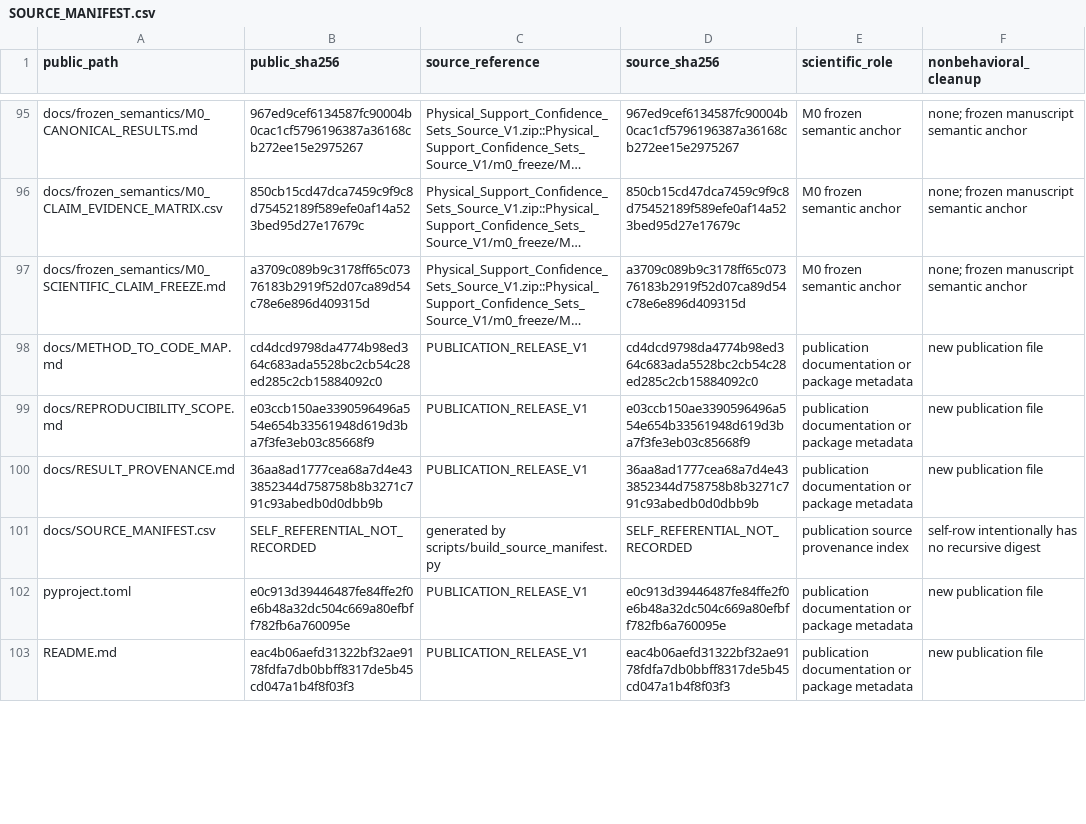
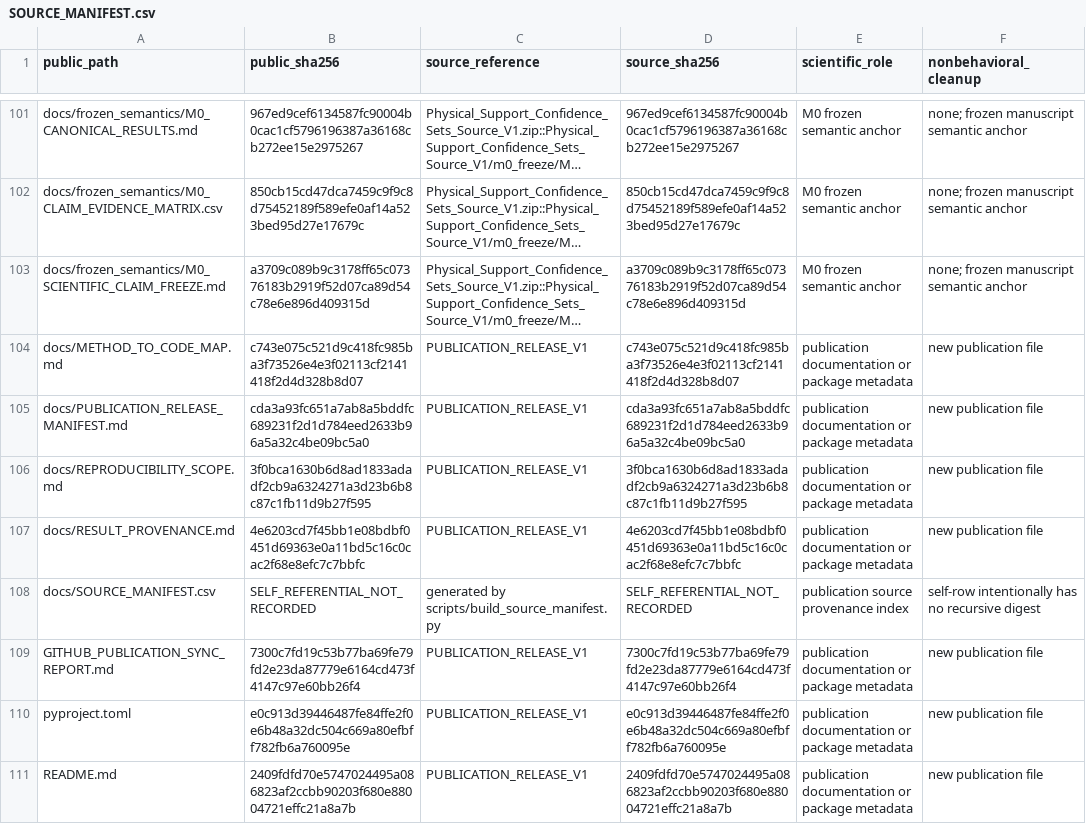
Before and after one commit to GJPengAtNchu/PhysicalSupportConfidenceSets, a CSV file: docs/SOURCE_MANIFEST.csv, drawn as a sheet; only a part is shown, gaps mark what is left out; long unchanged cells end in …; addresses are those after the commit; the diff covers the shown part only; the diff names each change by its address in the sheet, - before the commit and + after, or states it on an @@ line.

Commit message:
release: sync publication code, canonical artifacts, and provenance

```diff
--- a/docs/SOURCE_MANIFEST.csv
+++ b/docs/SOURCE_MANIFEST.csv
-B104 (public_sha256): cd4dcd9798da4774b98ed364c683ada5528bc2cb54c28ed285c2cb15884092c0
+B104 (public_sha256): c743e075c521d9c418fc985ba3f73526e4e3f02113cf2141418f2d4d328b8d07
-D104 (source_sha256): cd4dcd9798da4774b98ed364c683ada5528bc2cb54c28ed285c2cb15884092c0
+D104 (source_sha256): c743e075c521d9c418fc985ba3f73526e4e3f02113cf2141418f2d4d328b8d07
+row 105: docs/PUBLICATION_RELEASE_MANIFEST.md | cda3a93fc651a7ab8a5bddfc689231f2d1d784eed2633b96a5a32c4be09bc5a0 | PUBLICATION_RELEASE_V1 | cda3a93fc651a7ab8a5bddfc689231f2d1d784eed2633b96a5a32c4be09bc5a0 | publication documentation or package metadata | new publication file
-B106 (public_sha256): e03ccb150ae3390596496a554e654b33561948d619d3ba7f3fe3eb03c85668f9
+B106 (public_sha256): 3f0bca1630b6d8ad1833adadf2cb9a6324271a3d23b6b8c87c1fb11d9b27f595
-D106 (source_sha256): e03ccb150ae3390596496a554e654b33561948d619d3ba7f3fe3eb03c85668f9
+D106 (source_sha256): 3f0bca1630b6d8ad1833adadf2cb9a6324271a3d23b6b8c87c1fb11d9b27f595
-B107 (public_sha256): 36aa8ad1777cea68a7d4e433852344d758758b8b3271c791c93abedb0d0dbb9b
+B107 (public_sha256): 4e6203cd7f45bb1e08bdbf0451d69363e0a11bd5c16c0cac2f68e8efc7c7bbfc
-D107 (source_sha256): 36aa8ad1777cea68a7d4e433852344d758758b8b3271c791c93abedb0d0dbb9b
+D107 (source_sha256): 4e6203cd7f45bb1e08bdbf0451d69363e0a11bd5c16c0cac2f68e8efc7c7bbfc
+row 109: GITHUB_PUBLICATION_SYNC_REPORT.md | 7300c7fd19c53b77ba69fe79fd2e23da87779e6164cd473f4147c97e60bb26f4 | PUBLICATION_RELEASE_V1 | 7300c7fd19c53b77ba69fe79fd2e23da87779e6164cd473f4147c97e60bb26f4 | publication documentation or package metadata | new publication file
-B111 (public_sha256): eac4b06aefd31322bf32ae9178fdfa7db0bbff8317de5b45cd047a1b4f8f03f3
+B111 (public_sha256): 2409fdfd70e5747024495a086823af2ccbb90203f680e88004721effc21a8a7b
-D111 (source_sha256): eac4b06aefd31322bf32ae9178fdfa7db0bbff8317de5b45cd047a1b4f8f03f3
+D111 (source_sha256): 2409fdfd70e5747024495a086823af2ccbb90203f680e88004721effc21a8a7b
```
Also changed, not shown: 9 added rows and 12 edited cells elsewhere in this file, 21 other files.
